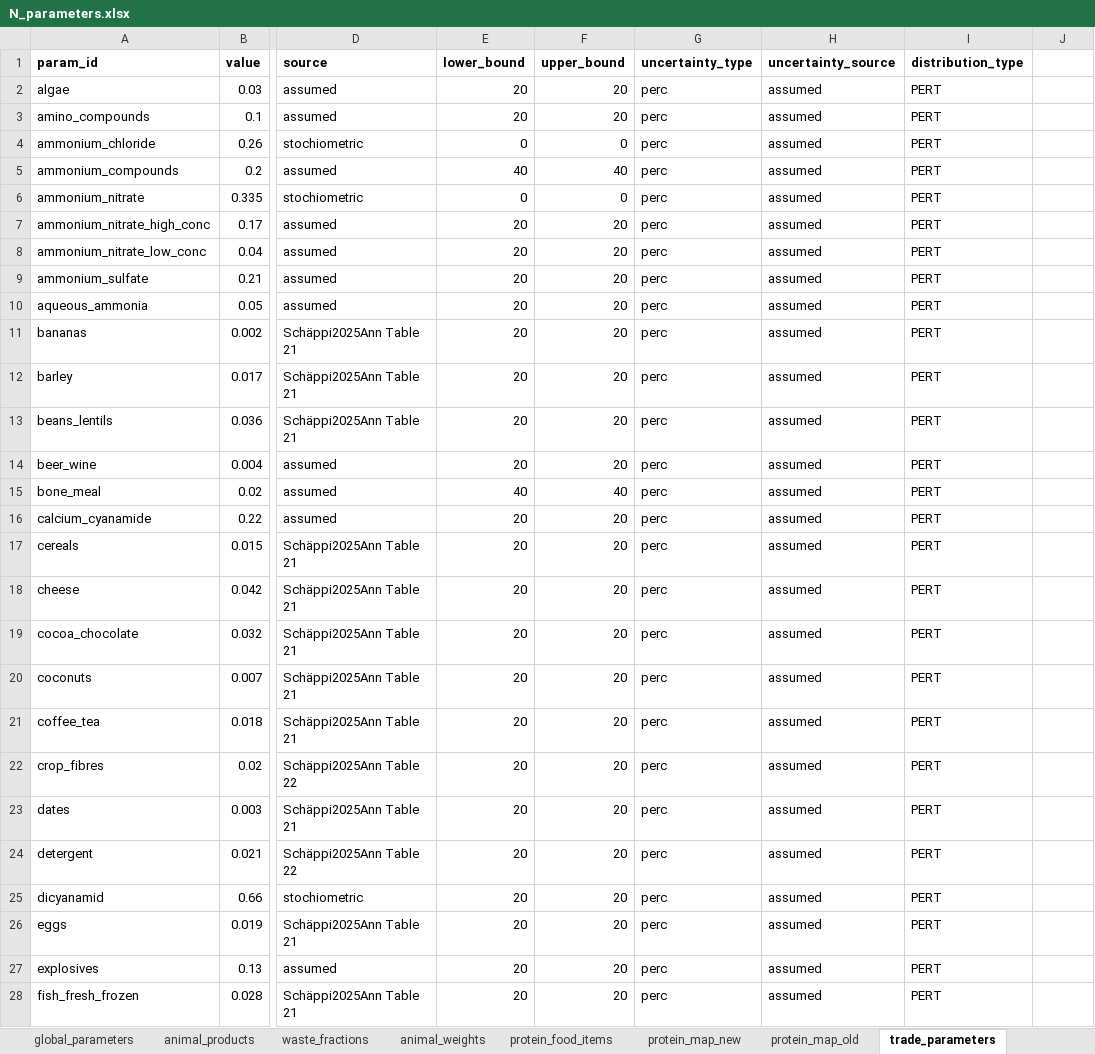
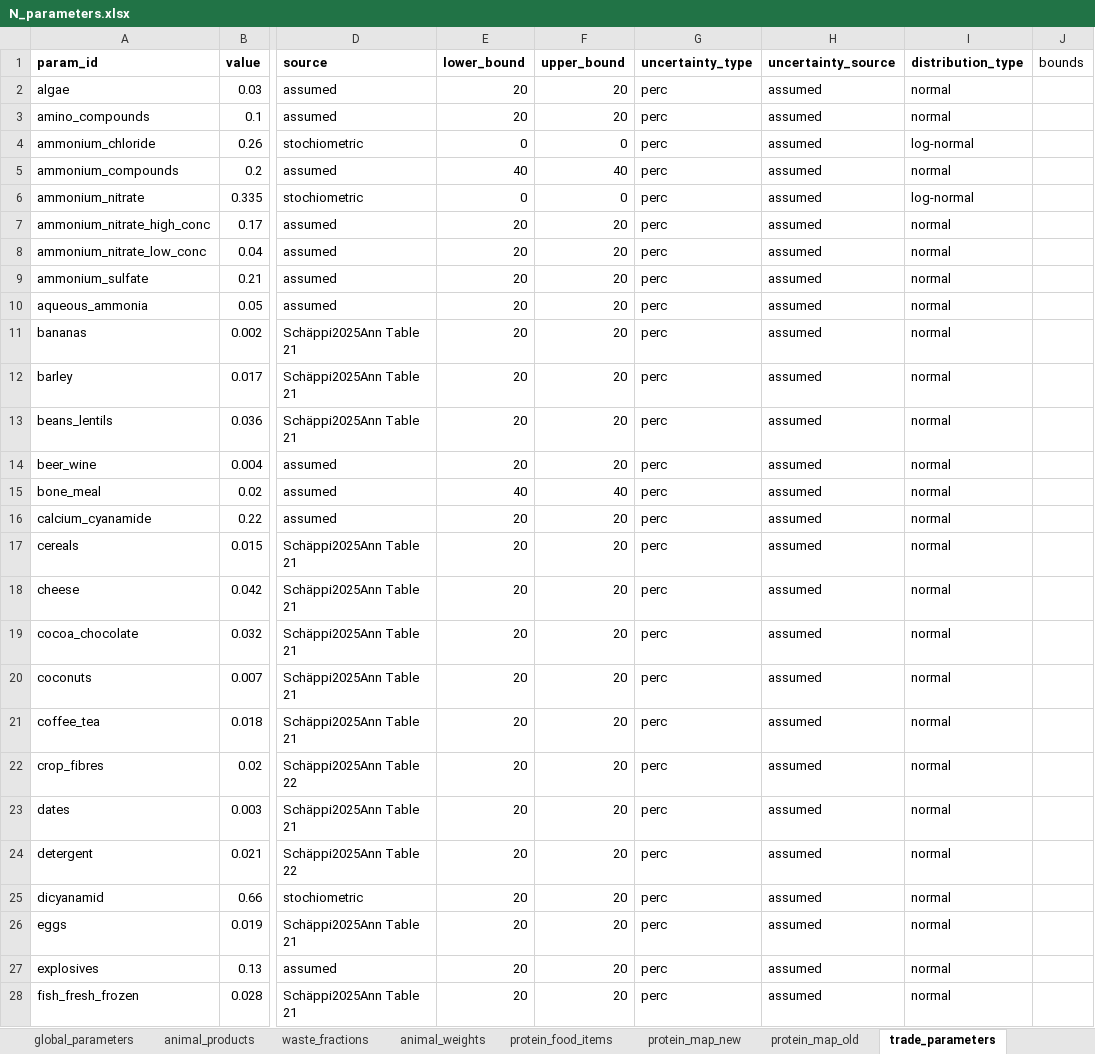
Before and after one commit to aroyne/NitrogenBudsjett, an Excel workbook: parameters/N_parameters.xlsx, sheet trade_parameters, drawn as a sheet; only a part is shown, gaps mark what is left out; values as stored, in another font and other column widths than the file's, no borders; the diff covers the shown part only; the diff names each change by its address in the sheet, - before the commit and + after, or states it on an @@ line.

```diff
--- a/parameters/N_parameters.xlsx (sheet trade_parameters)
+++ b/parameters/N_parameters.xlsx (sheet trade_parameters)
-J1: (empty)
+J1: bounds
-I2:I3 (distribution_type): PERT
+I2:I3 (distribution_type): normal
-I4 (distribution_type): PERT
+I4 (distribution_type): log-normal
-I5 (distribution_type): PERT
+I5 (distribution_type): normal
-I6 (distribution_type): PERT
+I6 (distribution_type): log-normal
-I7:I28 (distribution_type): PERT
+I7:I28 (distribution_type): normal
```
Also changed, not shown: 81 edited cells elsewhere in this sheet, sheet global_parameters, sheet dataset_uncertainties, sheet animal_products, sheet waste_fractions, sheet animal_weights, 11 other files.
